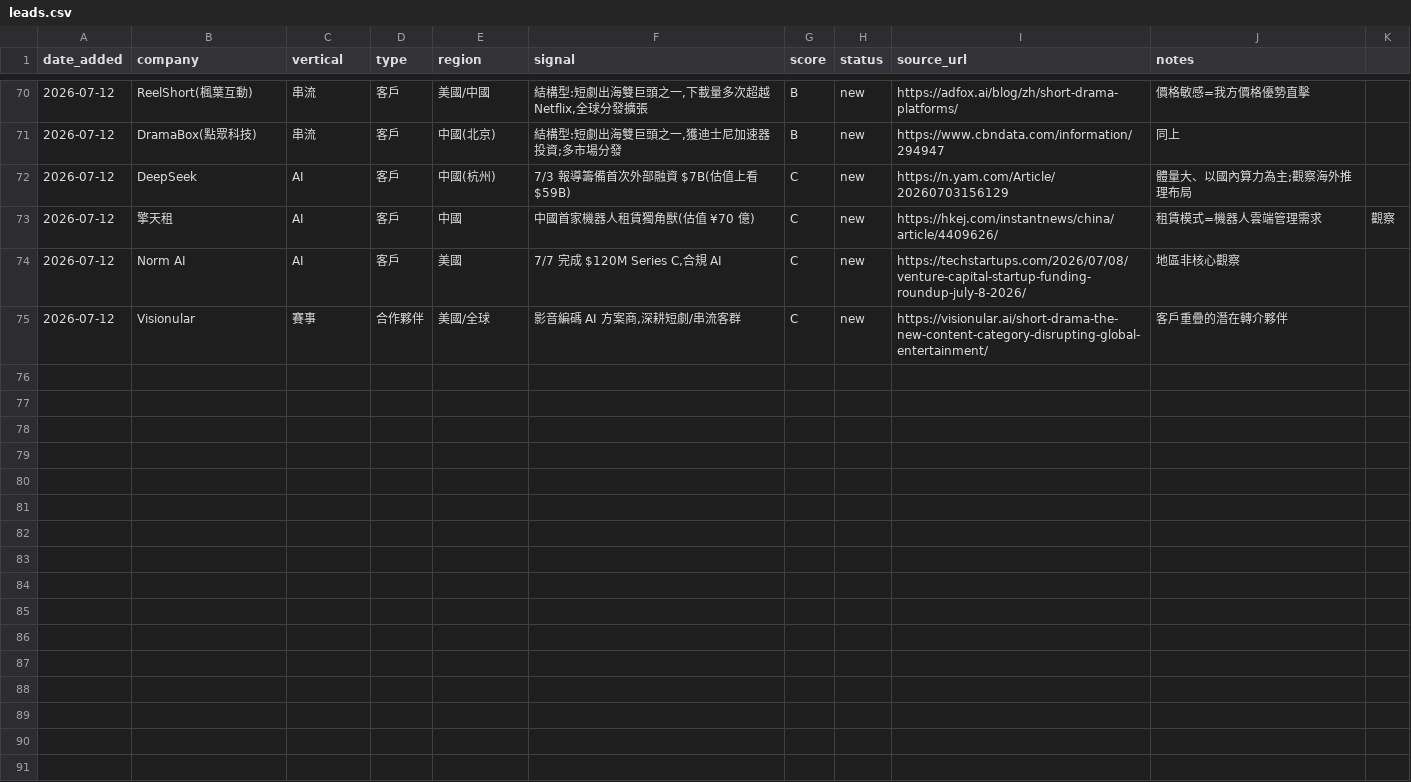
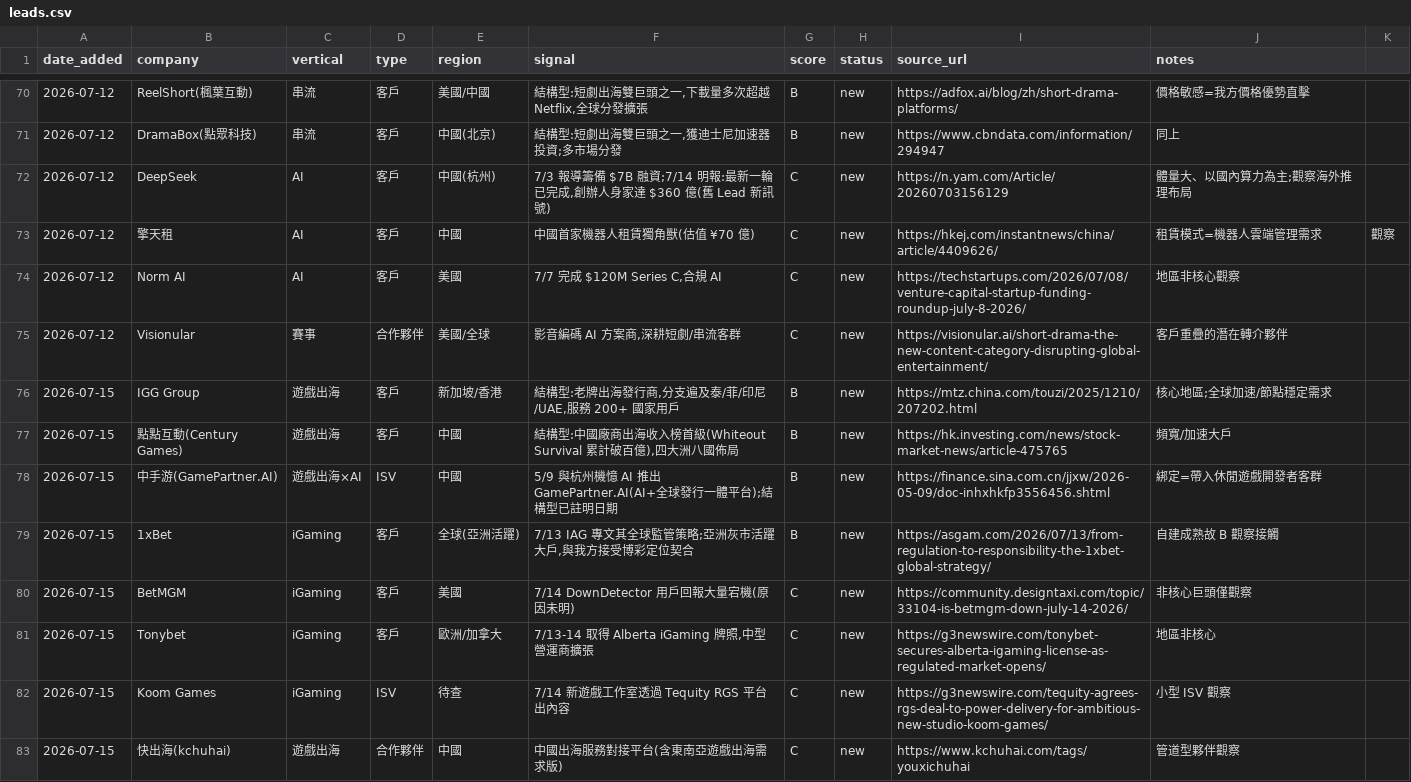
Before and after one commit to michael80321/AIBD, a CSV file: leads/leads.csv, drawn as a sheet; only a part is shown, gaps mark what is left out.

```diff
--- a/leads/leads.csv
+++ b/leads/leads.csv
@@ -71,3 +71,3 @@ date_added,company,vertical,type,region,signal,score,status,source_url,notes
 2026-07-12,DramaBox(點眾科技),串流,客戶,中國(北京),"結構型:短劇出海雙巨頭之一,獲迪士尼加速器投資;多市場分發",B,new,https://www.cbndata.com/information/294947,同上
-2026-07-12,DeepSeek,AI,客戶,中國(杭州),"7/3 報導籌備首次外部融資 $7B(估值上看 $59B)",C,new,https://n.yam.com/Article/20260703156129,體量大、以國內算力為主;觀察海外推理布局
+2026-07-12,DeepSeek,AI,客戶,中國(杭州),"7/3 報導籌備 $7B 融資;7/14 明報:最新一輪已完成,創辦人身家達 $360 億(舊 Lead 新訊號)",C,new,https://n.yam.com/Article/20260703156129,體量大、以國內算力為主;觀察海外推理布局
 2026-07-12,擎天租,AI,客戶,中國,"中國首家機器人租賃獨角獸(估值 ¥70 億)",C,new,https://hkej.com/instantnews/china/article/4409626/,租賃模式=機器人雲端管理需求,觀察
@@ -75 +75,9 @@ date_added,company,vertical,type,region,signal,score,status,source_url,notes
 2026-07-12,Visionular,賽事,合作夥伴,美國/全球,"影音編碼 AI 方案商,深耕短劇/串流客群",C,new,https://visionular.ai/short-drama-the-new-content-category-disrupting-global-entertainment/,客戶重疊的潛在轉介夥伴
+2026-07-15,IGG Group,遊戲出海,客戶,新加坡/香港,"結構型:老牌出海發行商,分支遍及泰/菲/印尼/UAE,服務 200+ 國家用戶",B,new,https://mtz.china.com/touzi/2025/1210/207202.html,核心地區;全球加速/節點穩定需求
+2026-07-15,點點互動(Century Games),遊戲出海,客戶,中國,"結構型:中國廠商出海收入榜首級(Whiteout Survival 累計破百億),四大洲八國佈局",B,new,https://hk.investing.com/news/stock-market-news/article-475765,頻寬/加速大戶
+2026-07-15,中手游(GamePartner.AI),遊戲出海×AI,ISV,中國,"5/9 與杭州機憶 AI 推出 GamePartner.AI(AI+全球發行一體平台);結構型已註明日期",B,new,https://finance.sina.com.cn/jjxw/2026-05-09/doc-inhxhkfp3556456.shtml,綁定=帶入休閒遊戲開發者客群
+2026-07-15,1xBet,iGaming,客戶,全球(亞洲活躍),"7/13 IAG 專文其全球監管策略;亞洲灰市活躍大戶,與我方接受博彩定位契合",B,new,https://asgam.com/2026/07/13/from-regulation-to-responsibility-the-1xbet-global-strategy/,自建成熟故 B 觀察接觸
+2026-07-15,BetMGM,iGaming,客戶,美國,"7/14 DownDetector 用戶回報大量宕機(原因未明)",C,new,https://community.designtaxi.com/topic/33104-is-betmgm-down-july-14-2026/,非核心巨頭僅觀察
+2026-07-15,Tonybet,iGaming,客戶,歐洲/加拿大,"7/13-14 取得 Alberta iGaming 牌照,中型營運商擴張",C,new,https://g3newswire.com/tonybet-secures-alberta-igaming-license-as-regulated-market-opens/,地區非核心
+2026-07-15,Koom Games,iGaming,ISV,待查,"7/14 新遊戲工作室透過 Tequity RGS 平台出內容",C,new,https://g3newswire.com/tequity-agrees-rgs-deal-to-power-delivery-for-ambitious-new-studio-koom-games/,小型 ISV 觀察
+2026-07-15,快出海(kchuhai),遊戲出海,合作夥伴,中國,"中國出海服務對接平台(含東南亞遊戲出海需求版)",C,new,https://www.kchuhai.com/tags/youxichuhai,管道型夥伴觀察
```
Also changed, not shown: 3 other files.
